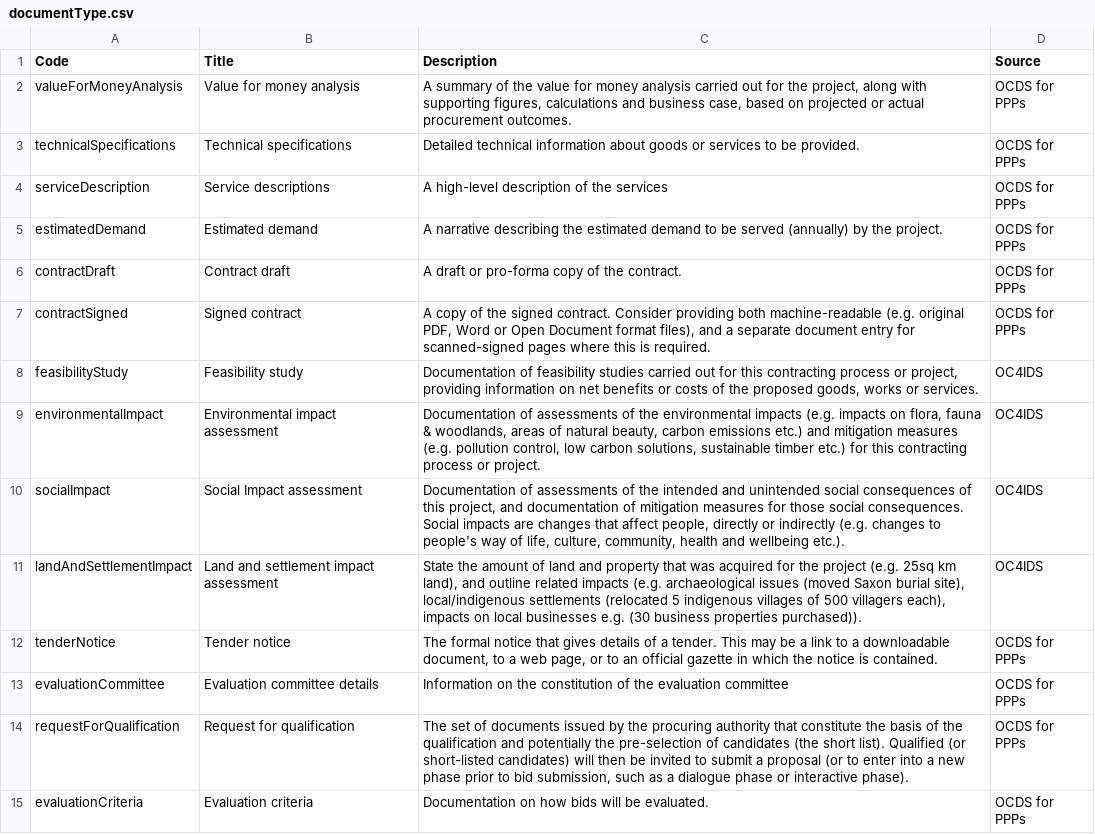
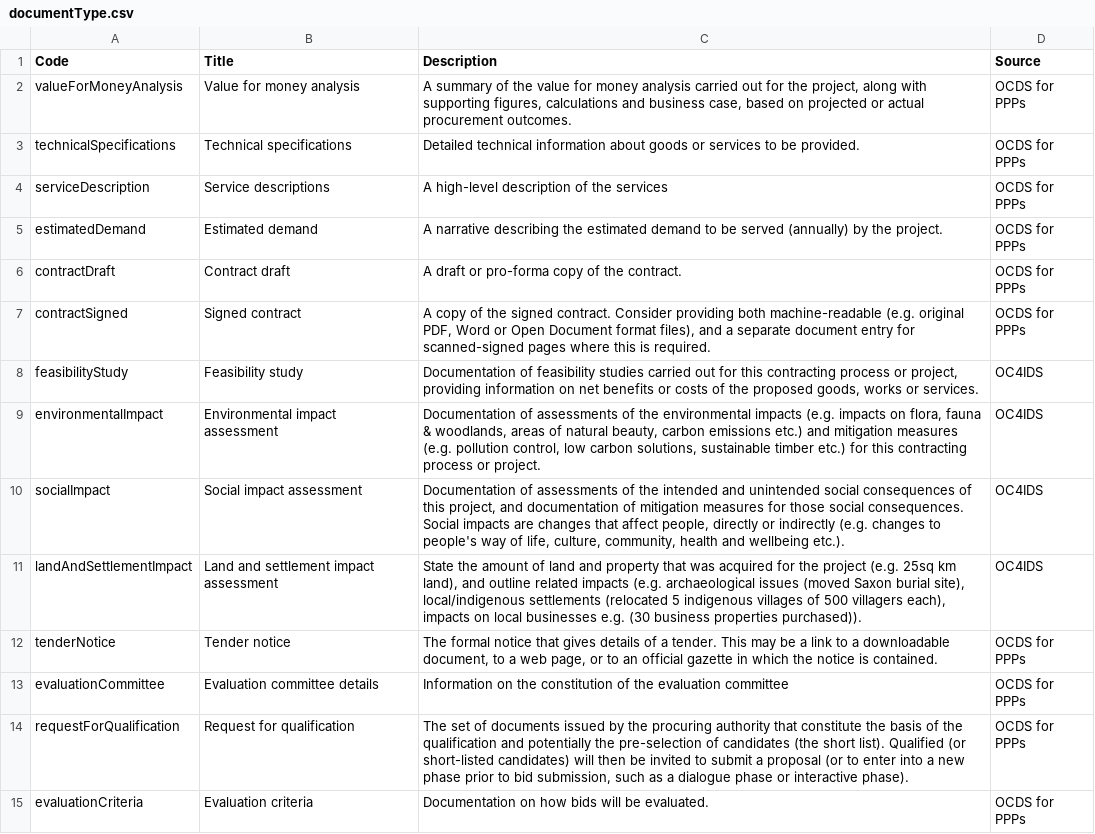
Before and after one commit to open-contracting/infrastructure, a CSV file: schema/project-level/codelists/documentType.csv, drawn as a sheet; only a part is shown.

Commit message:
documentType: Fix letter case of code title

```diff
--- a/schema/project-level/codelists/documentType.csv
+++ b/schema/project-level/codelists/documentType.csv
@@ -9,3 +9,3 @@ feasibilityStudy,Feasibility study,"Documentation of feasibility studies carried
 environmentalImpact,Environmental impact assessment,"Documentation of assessments of the environmental impacts (e.g. impacts on flora, fauna & woodlands, areas of natural beauty, carbon emissions etc.) and mitigation measures (e.g. pollution control, low carbon solutions, sustainable timber etc.) for this contracting process or project.",OC4IDS
-socialImpact,Social Impact assessment,"Documentation of assessments of the intended and unintended social consequences of this project, and documentation of mitigation measures for those social consequences. Social impacts are changes that affect people, directly or indirectly (e.g. changes to people's way of life, culture, community, health and wellbeing etc.).",OC4IDS
+socialImpact,Social impact assessment,"Documentation of assessments of the intended and unintended social consequences of this project, and documentation of mitigation measures for those social consequences. Social impacts are changes that affect people, directly or indirectly (e.g. changes to people's way of life, culture, community, health and wellbeing etc.).",OC4IDS
 landAndSettlementImpact,Land and settlement impact assessment,"State the amount of land and property that was acquired for the project (e.g. 25sq km land), and outline related impacts (e.g. archaeological issues (moved Saxon burial site), local/indigenous settlements (relocated 5 indigenous villages of 500 villagers each), impacts on local businesses e.g. (30 business properties purchased)).",OC4IDS
```
